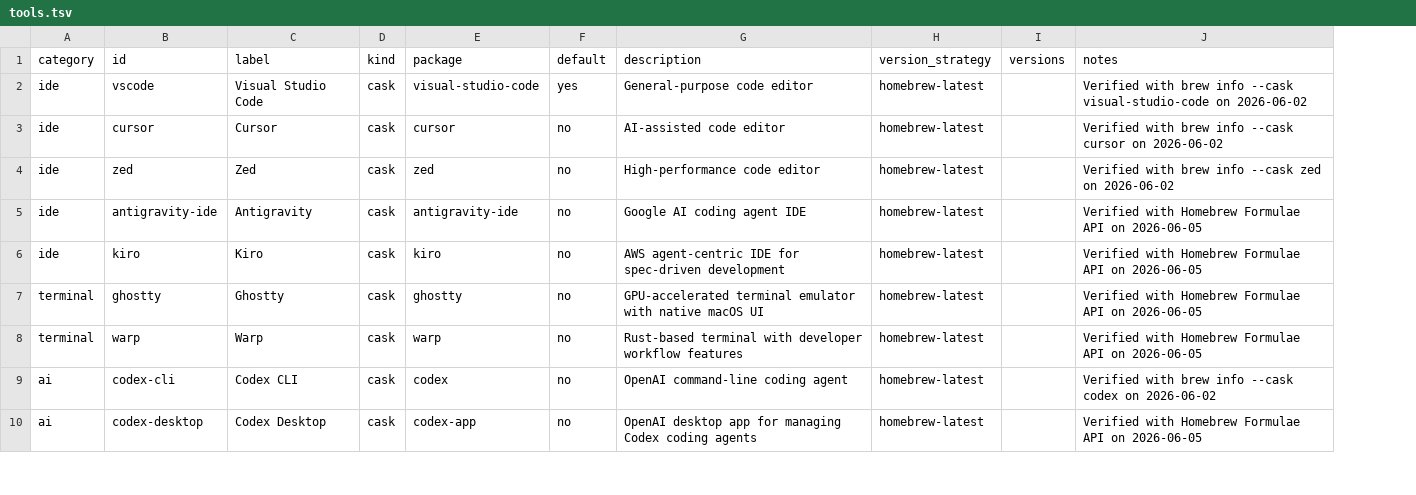
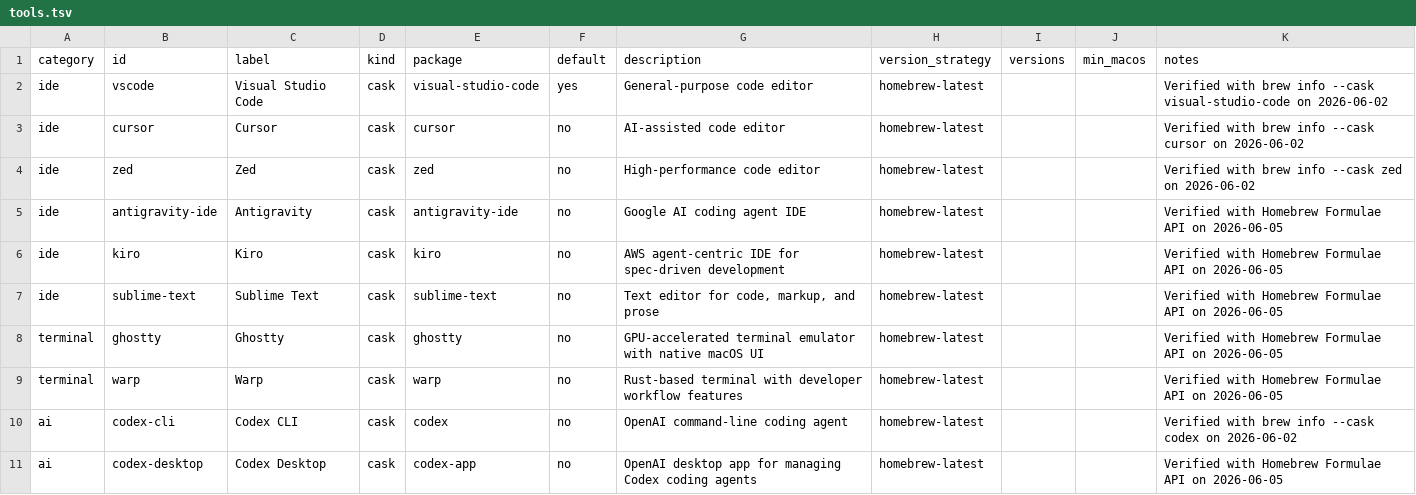
Before and after one commit to vnedyalk0v/rig, a TSV file: catalog/tools.tsv, drawn as a sheet; only a part is shown; the diff covers the shown part only; the diff names each change by its address in the sheet, - before the commit and + after, or states it on an @@ line.

Commit message:
feat: add catalog entries with macOS gating

```diff
--- a/catalog/tools.tsv
+++ b/catalog/tools.tsv
+column J (min_macos), empty
+row 7: ide | sublime-text | Sublime Text | cask | sublime-text | no | Text editor for code, markup, and prose | homebrew-latest |  |  | Verified with Homebrew Formulae API on 2026-06-05
```
Also changed, not shown: 3 added rows and 3 edited cells elsewhere in this file, 6 other files.
